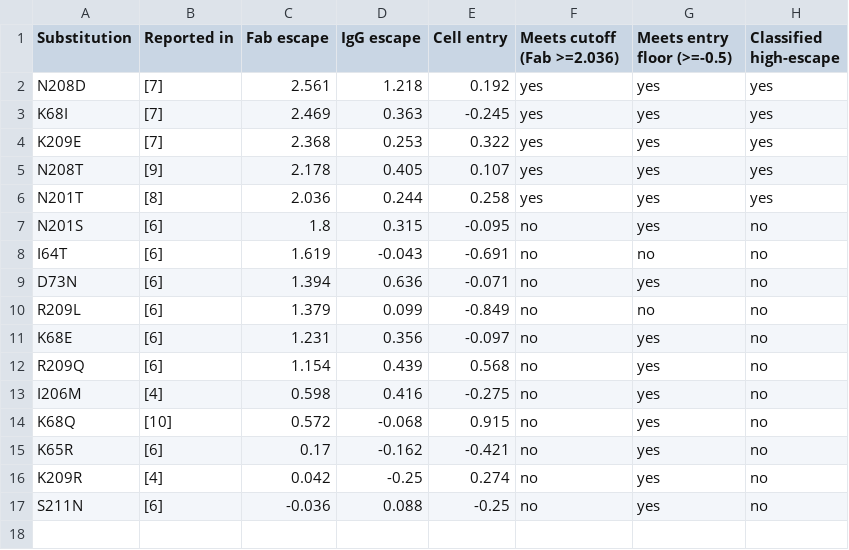
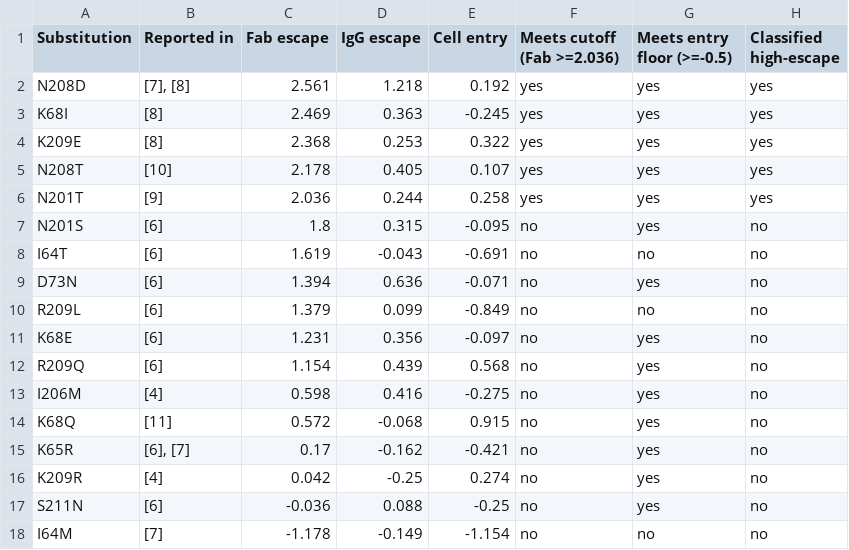
Before and after one commit to Siniyaa/Infectious_Disease, a CSV file: tables/table4_literature_reconciliation.csv, drawn as a sheet.

Commit message:
Ninth review: add Fourati 2025 LID and the I64M+K65R pair to Table 4 and Figure 3; verify Wilkins and Ahani corrections; rebuild references to six-author Vancouver; supply the figure set

```diff
--- a/tables/table4_literature_reconciliation.csv
+++ b/tables/table4_literature_reconciliation.csv
@@ -1,7 +1,7 @@
 Substitution,Reported in,Fab escape,IgG escape,Cell entry,Meets cutoff (Fab >=2.036),Meets entry floor (>=-0.5),Classified high-escape
-N208D,[7],2.561,1.218,0.192,yes,yes,yes
-K68I,[7],2.469,0.363,-0.245,yes,yes,yes
-K209E,[7],2.368,0.253,0.322,yes,yes,yes
-N208T,[9],2.178,0.405,0.107,yes,yes,yes
-N201T,[8],2.036,0.244,0.258,yes,yes,yes
+N208D,"[7], [8]",2.561,1.218,0.192,yes,yes,yes
+K68I,[8],2.469,0.363,-0.245,yes,yes,yes
+K209E,[8],2.368,0.253,0.322,yes,yes,yes
+N208T,[10],2.178,0.405,0.107,yes,yes,yes
+N201T,[9],2.036,0.244,0.258,yes,yes,yes
 N201S,[6],1.8,0.315,-0.095,no,yes,no
@@ -13,5 +13,6 @@ R209Q,[6],1.154,0.439,0.568,no,yes,no
 I206M,[4],0.598,0.416,-0.275,no,yes,no
-K68Q,[10],0.572,-0.068,0.915,no,yes,no
-K65R,[6],0.17,-0.162,-0.421,no,yes,no
+K68Q,[11],0.572,-0.068,0.915,no,yes,no
+K65R,"[6], [7]",0.17,-0.162,-0.421,no,yes,no
 K209R,[4],0.042,-0.25,0.274,no,yes,no
 S211N,[6],-0.036,0.088,-0.25,no,yes,no
+I64M,[7],-1.178,-0.149,-1.154,no,no,no
```
